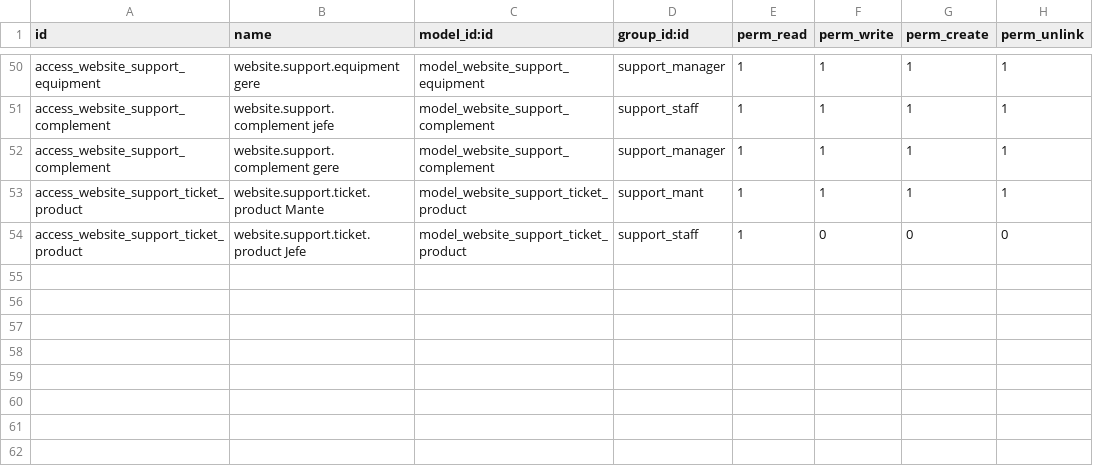
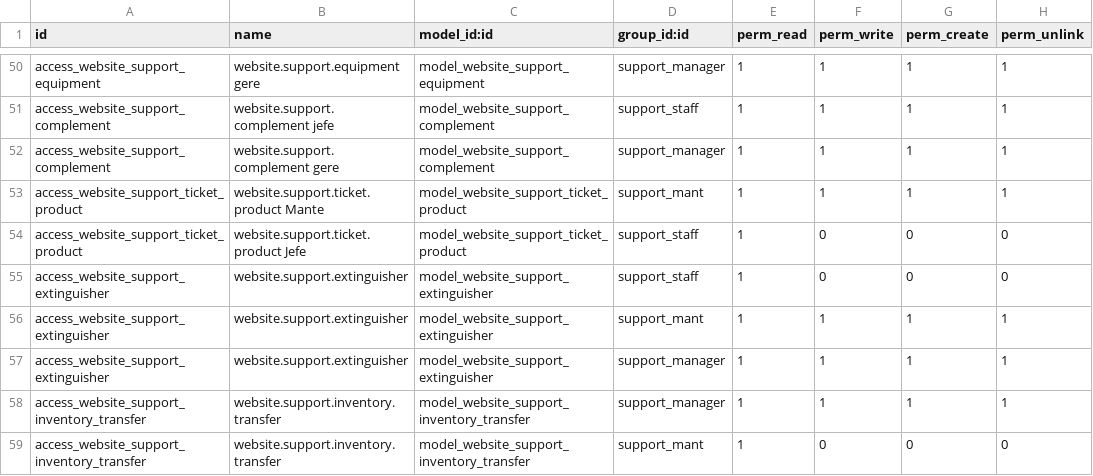
Before and after one commit to MarcoGonzalezE/Mantenimiento-Ticket, a CSV file: website_support/security/ir.model.access.csv, drawn as a sheet; only a part is shown, gaps mark what is left out.

Commit message:
Extintores - Bitacoras - Transferencias Refacciones

```diff
--- a/website_support/security/ir.model.access.csv
+++ b/website_support/security/ir.model.access.csv
@@ -54 +54,6 @@ access_website_support_ticket_product,website.support.ticket.product Mante,model
 access_website_support_ticket_product,website.support.ticket.product Jefe,model_website_support_ticket_product,support_staff,1,0,0,0
+access_website_support_extinguisher,website.support.extinguisher,model_website_support_extinguisher,support_staff,1,0,0,0
+access_website_support_extinguisher,website.support.extinguisher,model_website_support_extinguisher,support_mant,1,1,1,1
+access_website_support_extinguisher,website.support.extinguisher,model_website_support_extinguisher,support_manager,1,1,1,1
+access_website_support_inventory_transfer,website.support.inventory.transfer,model_website_support_inventory_transfer,support_manager,1,1,1,1
+access_website_support_inventory_transfer,website.support.inventory.transfer,model_website_support_inventory_transfer,support_mant,1,0,0,0
```
Also changed, not shown: 10 other files.
